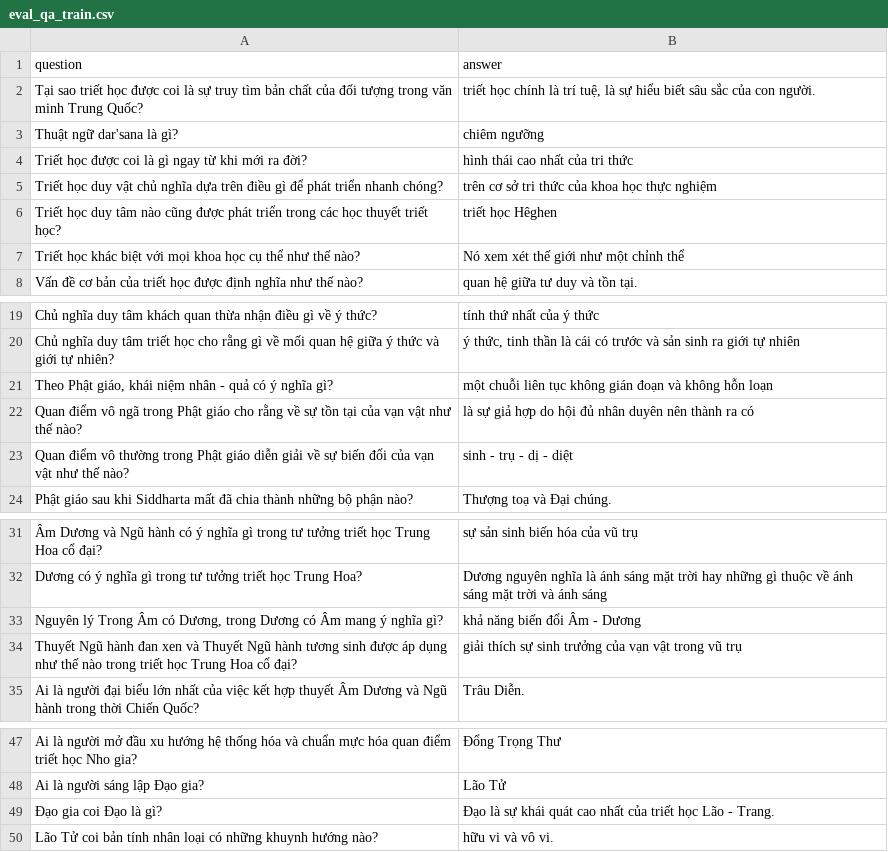
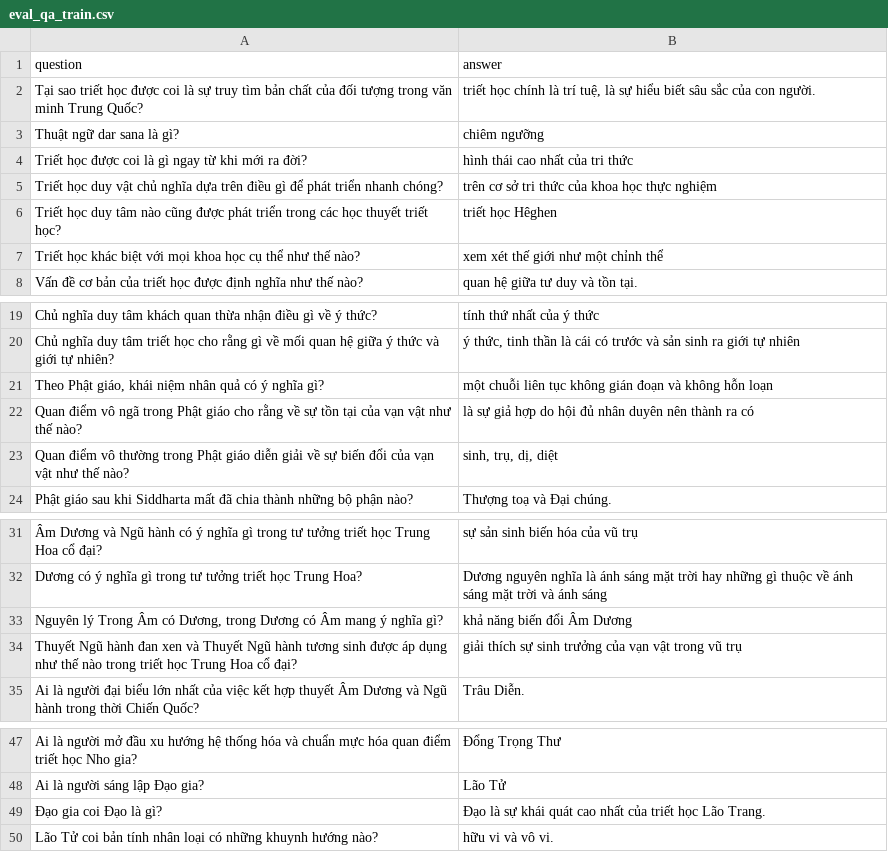
Before and after one commit to TrongNV2003/MCQ_generator, a CSV file: sample/evaluation/eval_qa_train.csv, drawn as a sheet; only a part is shown, gaps mark what is left out; the diff covers the shown part only; the diff names each change by its address in the sheet, - before the commit and + after, or states it on an @@ line.

```diff
--- a/sample/evaluation/eval_qa_train.csv
+++ b/sample/evaluation/eval_qa_train.csv
-A3 (question): Thuật ngữ dar'sana là gì?
+A3 (question): Thuật ngữ dar sana là gì?
-B7 (answer): Nó xem xét thế giới như một chỉnh thể
+B7 (answer): xem xét thế giới như một chỉnh thể
-A21 (question): …niệm nhân - quả có…
+A21 (question): …niệm nhân quả có…
-B23 (answer): sinh - trụ - dị - diệt
+B23 (answer): sinh, trụ, dị, diệt
-B33 (answer): khả năng biến đổi Âm - Dương
+B33 (answer): khả năng biến đổi Âm Dương
-B49 (answer): …học Lão - Trang.
+B49 (answer): …học Lão Trang.
```
Also changed, not shown: 25 added rows elsewhere in this file, 1 other file.
